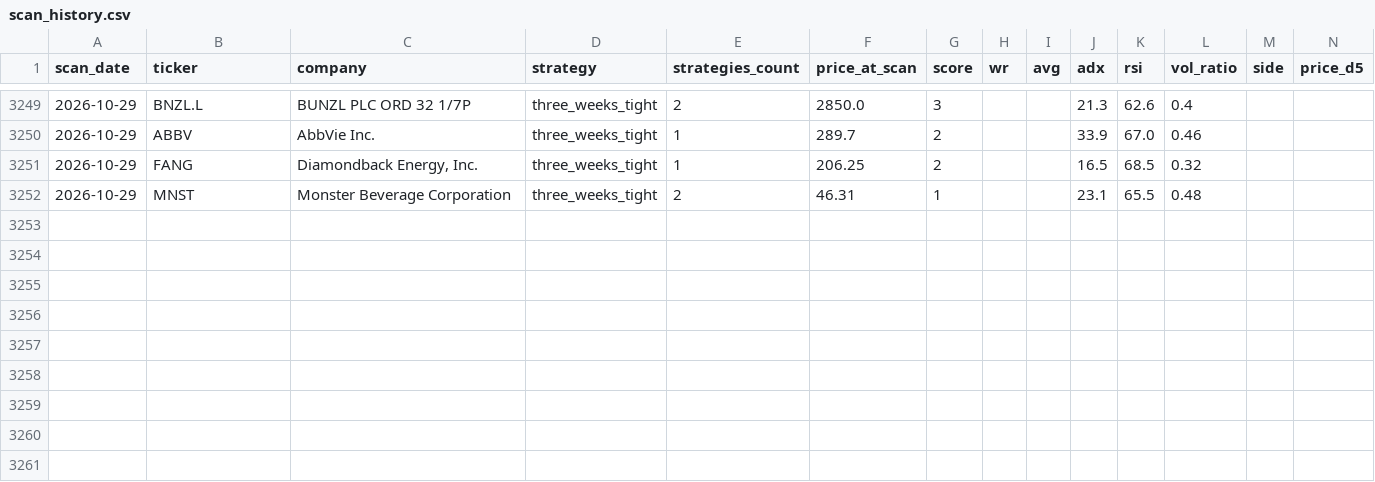
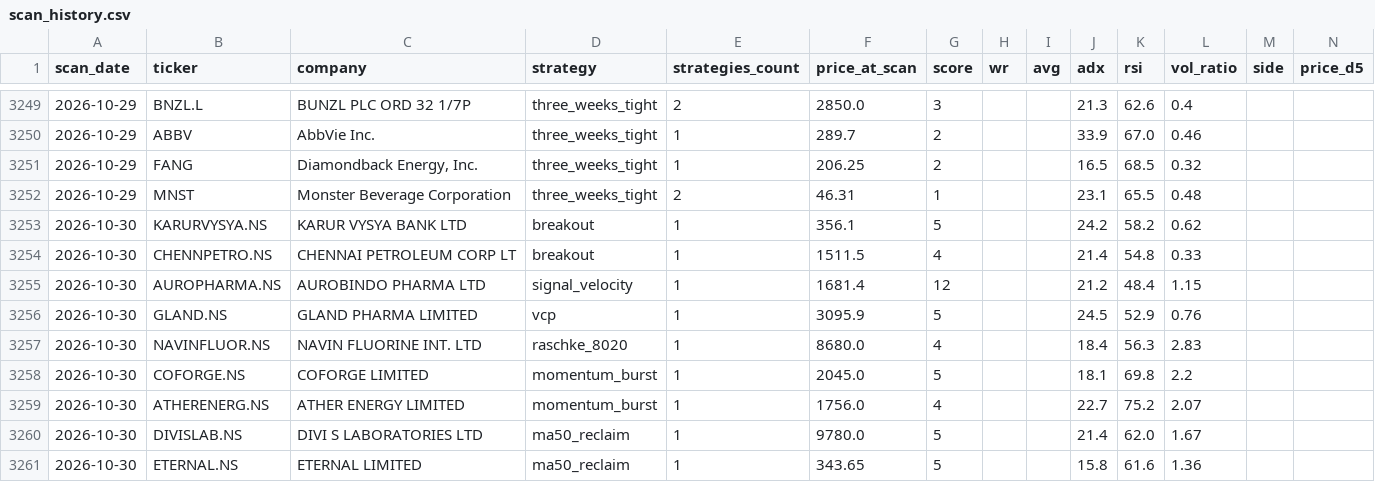
Before and after one commit to Codebreaker89/inflection-market-report, a CSV file: scan_history.csv, drawn as a sheet; only a part is shown, gaps mark what is left out; rows hold the shown columns only; the diff covers the shown part only; the diff names each change by its address in the sheet, - before the commit and + after, or states it on an @@ line.

```diff
--- a/scan_history.csv
+++ b/scan_history.csv
+row 3253: 2026-10-30 | KARURVYSYA.NS | KARUR VYSYA BANK LTD | breakout | 1 | 356.1 | 5 |  |  | 24.2 | 58.2 | 0.62
+row 3254: 2026-10-30 | CHENNPETRO.NS | CHENNAI PETROLEUM CORP LT | breakout | 1 | 1511.5 | 4 |  |  | 21.4 | 54.8 | 0.33
+row 3255: 2026-10-30 | AUROPHARMA.NS | AUROBINDO PHARMA LTD | signal_velocity | 1 | 1681.4 | 12 |  |  | 21.2 | 48.4 | 1.15
+row 3256: 2026-10-30 | GLAND.NS | GLAND PHARMA LIMITED | vcp | 1 | 3095.9 | 5 |  |  | 24.5 | 52.9 | 0.76
+row 3257: 2026-10-30 | NAVINFLUOR.NS | NAVIN FLUORINE INT. LTD | raschke_8020 | 1 | 8680.0 | 4 |  |  | 18.4 | 56.3 | 2.83
+row 3258: 2026-10-30 | COFORGE.NS | COFORGE LIMITED | momentum_burst | 1 | 2045.0 | 5 |  |  | 18.1 | 69.8 | 2.2
+row 3259: 2026-10-30 | ATHERENERG.NS | ATHER ENERGY LIMITED | momentum_burst | 1 | 1756.0 | 4 |  |  | 22.7 | 75.2 | 2.07
+row 3260: 2026-10-30 | DIVISLAB.NS | DIVI S LABORATORIES LTD | ma50_reclaim | 1 | 9780.0 | 5 |  |  | 21.4 | 62.0 | 1.67
+row 3261: 2026-10-30 | ETERNAL.NS | ETERNAL LIMITED | ma50_reclaim | 1 | 343.65 | 5 |  |  | 15.8 | 61.6 | 1.36
```
Also changed, not shown: 60 edited cells elsewhere in this file, 1 other file.
